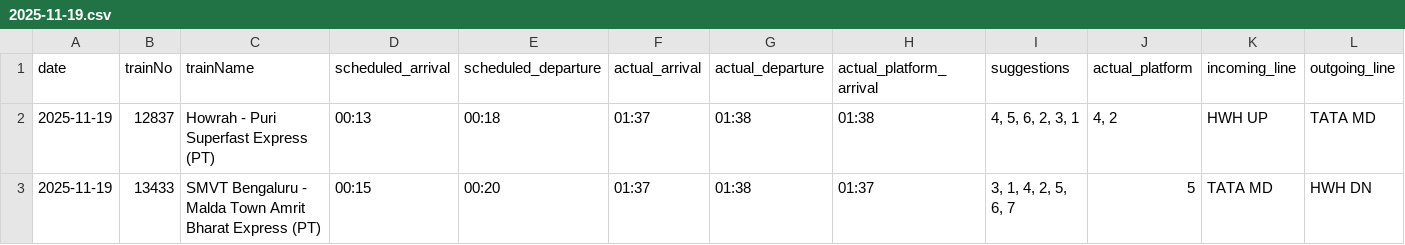
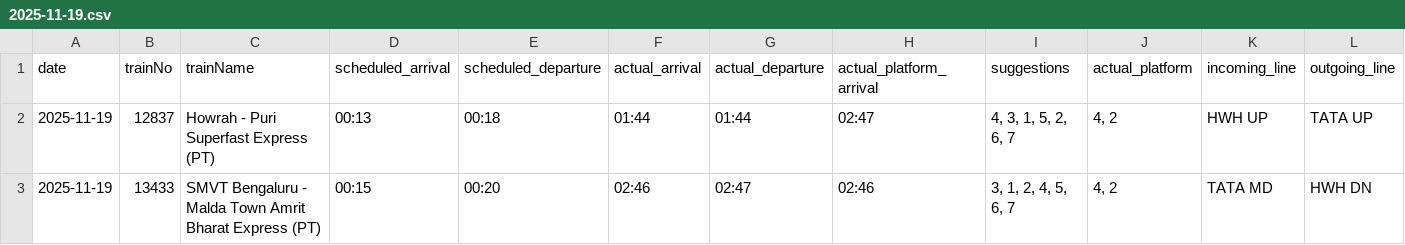
Before and after one commit to Prianshgangrade/Railway, a CSV file: api/index/reports/2025-11-19.csv, drawn as a sheet.

```diff
--- a/api/index/reports/2025-11-19.csv
+++ b/api/index/reports/2025-11-19.csv
@@ -1,3 +1,3 @@
 date,trainNo,trainName,scheduled_arrival,scheduled_departure,actual_arrival,actual_departure,actual_platform_arrival,suggestions,actual_platform,incoming_line,outgoing_line
-2025-11-19,12837,Howrah - Puri Superfast Express (PT),00:13,00:18,01:37,01:38,01:38,"4, 5, 6, 2, 3, 1","4, 2",HWH UP,TATA MD
-2025-11-19,13433,SMVT Bengaluru - Malda Town Amrit Bharat Express (PT),00:15,00:20,01:37,01:38,01:37,"3, 1, 4, 2, 5, 6, 7",5,TATA MD,HWH DN
+2025-11-19,12837,Howrah - Puri Superfast Express (PT),00:13,00:18,01:44,01:44,02:47,"4, 3, 1, 5, 2, 6, 7","4, 2",HWH UP,TATA UP
+2025-11-19,13433,SMVT Bengaluru - Malda Town Amrit Bharat Express (PT),00:15,00:20,02:46,02:47,02:46,"3, 1, 2, 4, 5, 6, 7","4, 2",TATA MD,HWH DN
```
Also changed, not shown: 2 other files.
